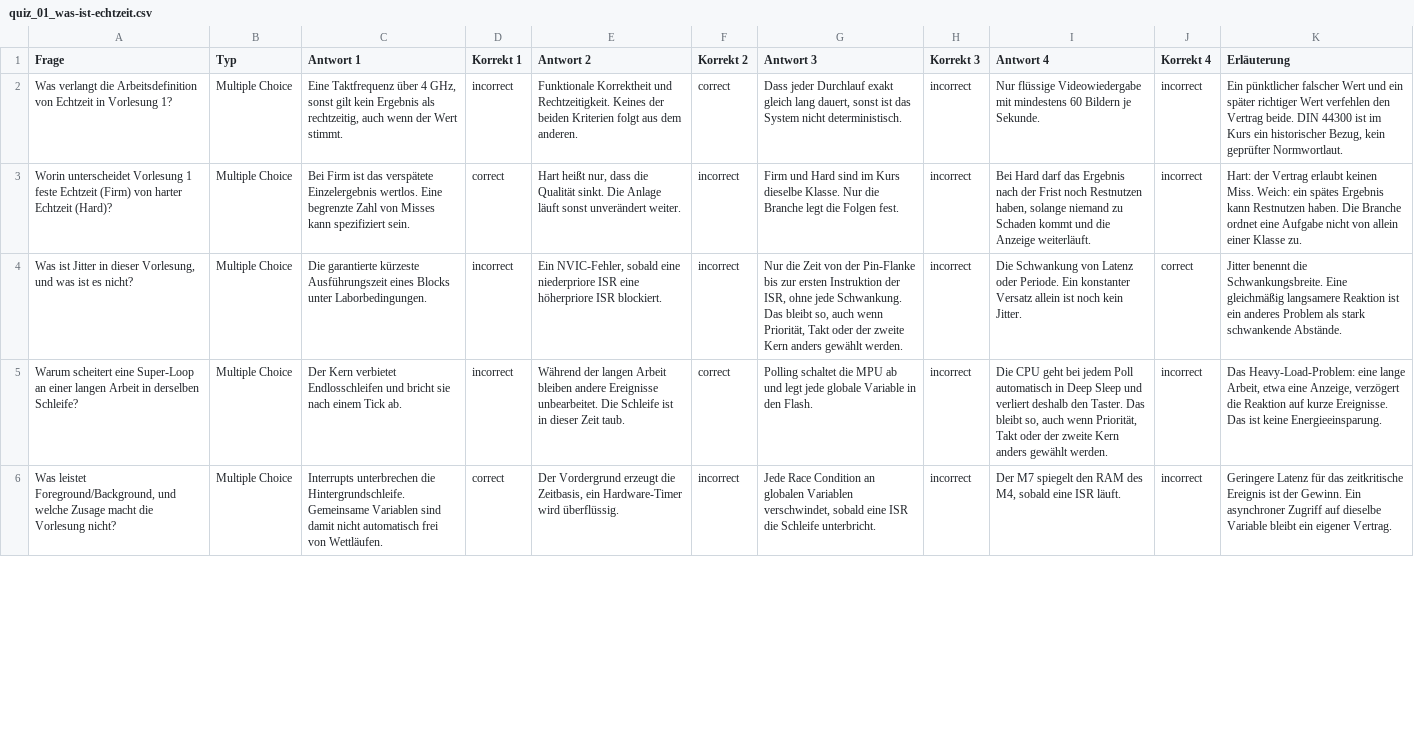
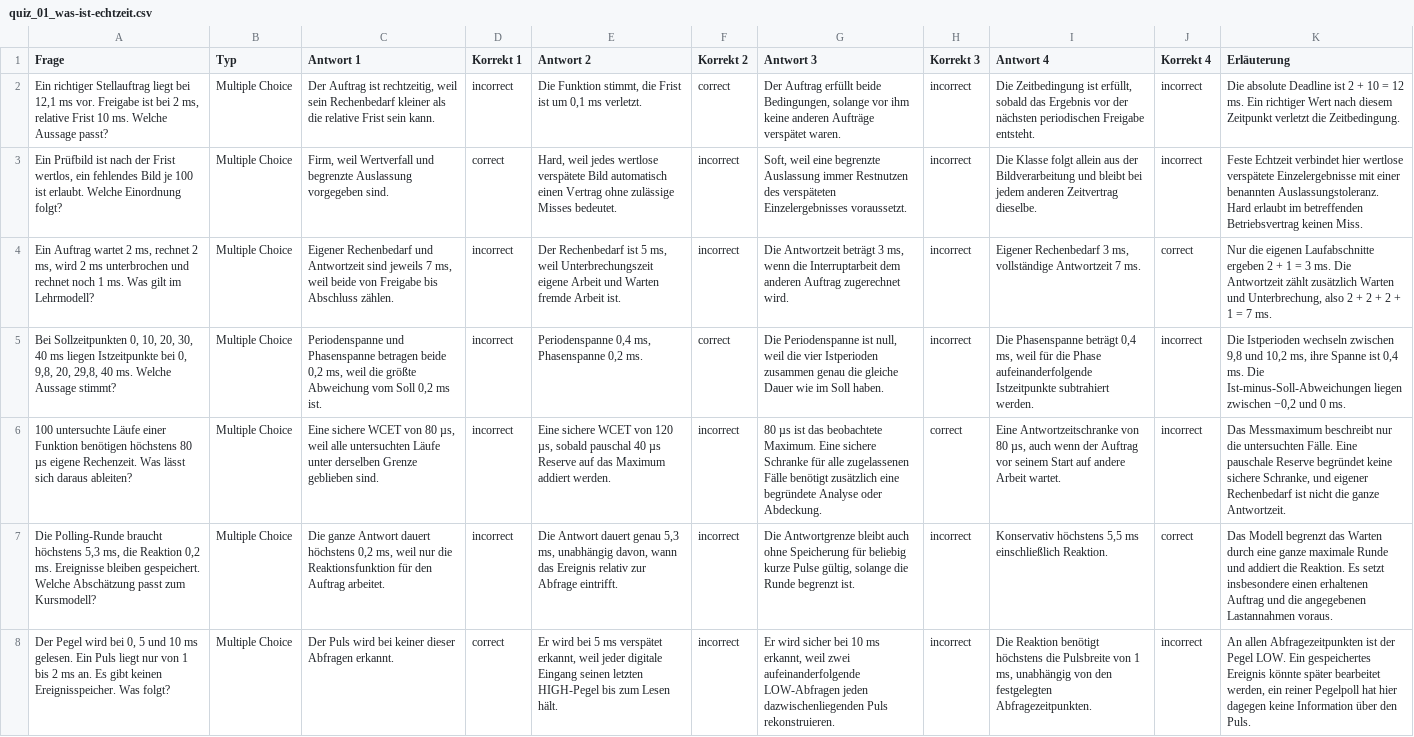
Before and after one commit to dantschi/echtzeitsysteme, a CSV file: quizacademy/quiz_01_was-ist-echtzeit.csv, drawn as a sheet; only a part is shown; addresses are those after the commit; the diff covers the shown part only; the diff names each change by its address in the sheet, - before the commit and + after, or states it on an @@ line.

Commit message:
Vorlesung 1 mit Skriptnotizen, Klausuraufgaben und STM32-Versuch überarbeiten

```diff
--- a/quizacademy/quiz_01_was-ist-echtzeit.csv
+++ b/quizacademy/quiz_01_was-ist-echtzeit.csv
-A2 (Frage): Was verlangt die Arbeitsdefinition von Echtzeit in Vorlesung 1?
+A2 (Frage): Ein richtiger Stellauftrag liegt bei 12,1 ms vor. Freigabe ist bei 2 ms, relative Frist 10 ms. Welche Aussage passt?
-C2 (Antwort 1): Eine Taktfrequenz über 4 GHz, sonst gilt kein Ergebnis als rechtzeitig, auch wenn der Wert stimmt.
+C2 (Antwort 1): Der Auftrag ist rechtzeitig, weil sein Rechenbedarf kleiner als die relative Frist sein kann.
-E2 (Antwort 2): Funktionale Korrektheit und Rechtzeitigkeit. Keines der beiden Kriterien folgt aus dem anderen.
+E2 (Antwort 2): Die Funktion stimmt, die Frist ist um 0,1 ms verletzt.
-G2 (Antwort 3): Dass jeder Durchlauf exakt gleich lang dauert, sonst ist das System nicht deterministisch.
+G2 (Antwort 3): Der Auftrag erfüllt beide Bedingungen, solange vor ihm keine anderen Aufträge verspätet waren.
-I2 (Antwort 4): Nur flüssige Videowiedergabe mit mindestens 60 Bildern je Sekunde.
+I2 (Antwort 4): Die Zeitbedingung ist erfüllt, sobald das Ergebnis vor der nächsten periodischen Freigabe entsteht.
-K2 (Erläuterung): Ein pünktlicher falscher Wert und ein später richtiger Wert verfehlen den Vertrag beide. DIN 44300 ist im Kurs ein historischer Bezug, kein geprüfter Normwortlaut.
+K2 (Erläuterung): Die absolute Deadline ist 2 + 10 = 12 ms. Ein richtiger Wert nach diesem Zeitpunkt verletzt die Zeitbedingung.
-A3 (Frage): Worin unterscheidet Vorlesung 1 feste Echtzeit (Firm) von harter Echtzeit (Hard)?
+A3 (Frage): Ein Prüfbild ist nach der Frist wertlos, ein fehlendes Bild je 100 ist erlaubt. Welche Einordnung folgt?
-C3 (Antwort 1): Bei Firm ist das verspätete Einzelergebnis wertlos. Eine begrenzte Zahl von Misses kann spezifiziert sein.
+C3 (Antwort 1): Firm, weil Wertverfall und begrenzte Auslassung vorgegeben sind.
-E3 (Antwort 2): Hart heißt nur, dass die Qualität sinkt. Die Anlage läuft sonst unverändert weiter.
+E3 (Antwort 2): Hard, weil jedes wertlose verspätete Bild automatisch einen Vertrag ohne zulässige Misses bedeutet.
-G3 (Antwort 3): Firm und Hard sind im Kurs dieselbe Klasse. Nur die Branche legt die Folgen fest.
+G3 (Antwort 3): Soft, weil eine begrenzte Auslassung immer Restnutzen des verspäteten Einzelergebnisses voraussetzt.
-I3 (Antwort 4): Bei Hard darf das Ergebnis nach der Frist noch Restnutzen haben, solange niemand zu Schaden kommt und die Anzeige weiterläuft.
+I3 (Antwort 4): Die Klasse folgt allein aus der Bildverarbeitung und bleibt bei jedem anderen Zeitvertrag dieselbe.
-K3 (Erläuterung): Hart: der Vertrag erlaubt keinen Miss. Weich: ein spätes Ergebnis kann Restnutzen haben. Die Branche ordnet eine Aufgabe nicht von allein einer Klasse zu.
+K3 (Erläuterung): Feste Echtzeit verbindet hier wertlose verspätete Einzelergebnisse mit einer benannten Auslassungstoleranz. Hard erlaubt im betreffenden Betriebsvertrag keinen Miss.
-A4 (Frage): Was ist Jitter in dieser Vorlesung, und was ist es nicht?
+A4 (Frage): Ein Auftrag wartet 2 ms, rechnet 2 ms, wird 2 ms unterbrochen und rechnet noch 1 ms. Was gilt im Lehrmodell?
-C4 (Antwort 1): Die garantierte kürzeste Ausführungszeit eines Blocks unter Laborbedingungen.
+C4 (Antwort 1): Eigener Rechenbedarf und Antwortzeit sind jeweils 7 ms, weil beide von Freigabe bis Abschluss zählen.
-E4 (Antwort 2): Ein NVIC-Fehler, sobald eine niederpriore ISR eine höherpriore ISR blockiert.
+E4 (Antwort 2): Der Rechenbedarf ist 5 ms, weil Unterbrechungszeit eigene Arbeit und Warten fremde Arbeit ist.
-G4 (Antwort 3): Nur die Zeit von der Pin-Flanke bis zur ersten Instruktion der ISR, ohne jede Schwankung. Das bleibt so, auch wenn Priorität, Takt oder der zweite Kern anders gewählt werden.
+G4 (Antwort 3): Die Antwortzeit beträgt 3 ms, wenn die Interruptarbeit dem anderen Auftrag zugerechnet wird.
-I4 (Antwort 4): Die Schwankung von Latenz oder Periode. Ein konstanter Versatz allein ist noch kein Jitter.
+I4 (Antwort 4): Eigener Rechenbedarf 3 ms, vollständige Antwortzeit 7 ms.
-K4 (Erläuterung): Jitter benennt die Schwankungsbreite. Eine gleichmäßig langsamere Reaktion ist ein anderes Problem als stark schwankende Abstände.
+K4 (Erläuterung): Nur die eigenen Laufabschnitte ergeben 2 + 1 = 3 ms. Die Antwortzeit zählt zusätzlich Warten und Unterbrechung, also 2 + 2 + 2 + 1 = 7 ms.
-A5 (Frage): Warum scheitert eine Super-Loop an einer langen Arbeit in derselben Schleife?
+A5 (Frage): Bei Sollzeitpunkten 0, 10, 20, 30, 40 ms liegen Istzeitpunkte bei 0, 9,8, 20, 29,8, 40 ms. Welche Aussage stimmt?
-C5 (Antwort 1): Der Kern verbietet Endlosschleifen und bricht sie nach einem Tick ab.
+C5 (Antwort 1): Periodenspanne und Phasenspanne betragen beide 0,2 ms, weil die größte Abweichung vom Soll 0,2 ms ist.
-E5 (Antwort 2): Während der langen Arbeit bleiben andere Ereignisse unbearbeitet. Die Schleife ist in dieser Zeit taub.
+E5 (Antwort 2): Periodenspanne 0,4 ms, Phasenspanne 0,2 ms.
-G5 (Antwort 3): Polling schaltet die MPU ab und legt jede globale Variable in den Flash.
+G5 (Antwort 3): Die Periodenspanne ist null, weil die vier Istperioden zusammen genau die gleiche Dauer wie im Soll haben.
-I5 (Antwort 4): Die CPU geht bei jedem Poll automatisch in Deep Sleep und verliert deshalb den Taster. Das bleibt so, auch wenn Priorität, Takt oder der zweite Kern anders gewählt werden.
+I5 (Antwort 4): Die Phasenspanne beträgt 0,4 ms, weil für die Phase aufeinanderfolgende Istzeitpunkte subtrahiert werden.
-K5 (Erläuterung): Das Heavy-Load-Problem: eine lange Arbeit, etwa eine Anzeige, verzögert die Reaktion auf kurze Ereignisse. Das ist keine Energieeinsparung.
+K5 (Erläuterung): Die Istperioden wechseln zwischen 9,8 und 10,2 ms, ihre Spanne ist 0,4 ms. Die Ist-minus-Soll-Abweichungen liegen zwischen −0,2 und 0 ms.
+row 6: 100 untersuchte Läufe einer Funktion benötigen höchstens 80 µs eigene Rechenzeit. Was lässt sich daraus ableiten? | Multiple Choice | Eine sichere WCET von 80 µs, weil alle untersuchten Läufe unter derselben Grenze geblieben sind. | incorrect | Eine sichere WCET von 120 µs, sobald pauschal 40 µs Reserve auf das Maximum addiert werden. | incorrect | 80 µs ist das beobachtete Maximum. Eine sichere Schranke für alle zugelassenen Fälle benötigt zusätzlich eine begründete Analyse oder Abdeckung. | correct | Eine Antwortzeitschranke von 80 µs, auch wenn der Auftrag vor seinem Start auf andere Arbeit wartet. | incorrect | Das Messmaximum beschreibt nur die untersuchten Fälle. Eine pauschale Reserve begründet keine sichere Schranke, und eigener Rechenbedarf ist nicht die ganze Antwortzeit.
+row 7: Die Polling-Runde braucht höchstens 5,3 ms, die Reaktion 0,2 ms. Ereignisse bleiben gespeichert. Welche Abschätzung passt zum Kursmodell? | Multiple Choice | Die ganze Antwort dauert höchstens 0,2 ms, weil nur die Reaktionsfunktion für den Auftrag arbeitet. | incorrect | Die Antwort dauert genau 5,3 ms, unabhängig davon, wann das Ereignis relativ zur Abfrage eintrifft. | incorrect | Die Antwortgrenze bleibt auch ohne Speicherung für beliebig kurze Pulse gültig, solange die Runde begrenzt ist. | incorrect | Konservativ höchstens 5,5 ms einschließlich Reaktion. | correct | Das Modell begrenzt das Warten durch eine ganze maximale Runde und addiert die Reaktion. Es setzt insbesondere einen erhaltenen Auftrag und die angegebenen Lastannahmen voraus.
-A8 (Frage): Was leistet Foreground/Background, und welche Zusage macht die Vorlesung nicht?
+A8 (Frage): Der Pegel wird bei 0, 5 und 10 ms gelesen. Ein Puls liegt nur von 1 bis 2 ms an. Es gibt keinen Ereignisspeicher. Was folgt?
-C8 (Antwort 1): Interrupts unterbrechen die Hintergrundschleife. Gemeinsame Variablen sind damit nicht automatisch frei von Wettläufen.
+C8 (Antwort 1): Der Puls wird bei keiner dieser Abfragen erkannt.
-E8 (Antwort 2): Der Vordergrund erzeugt die Zeitbasis, ein Hardware-Timer wird überflüssig.
+E8 (Antwort 2): Er wird bei 5 ms verspätet erkannt, weil jeder digitale Eingang seinen letzten HIGH-Pegel bis zum Lesen hält.
-G8 (Antwort 3): Jede Race Condition an globalen Variablen verschwindet, sobald eine ISR die Schleife unterbricht.
+G8 (Antwort 3): Er wird sicher bei 10 ms erkannt, weil zwei aufeinanderfolgende LOW-Abfragen jeden dazwischenliegenden Puls rekonstruieren.
-I8 (Antwort 4): Der M7 spiegelt den RAM des M4, sobald eine ISR läuft.
+I8 (Antwort 4): Die Reaktion benötigt höchstens die Pulsbreite von 1 ms, unabhängig von den festgelegten Abfragezeitpunkten.
-K8 (Erläuterung): Geringere Latenz für das zeitkritische Ereignis ist der Gewinn. Ein asynchroner Zugriff auf dieselbe Variable bleibt ein eigener Vertrag.
+K8 (Erläuterung): An allen Abfragezeitpunkten ist der Pegel LOW. Ein gespeichertes Ereignis könnte später bearbeitet werden, ein reiner Pegelpoll hat hier dagegen keine Information über den Puls.
```
Also changed, not shown: 2 removed rows and 18 edited cells elsewhere in this file, 6 other files.
